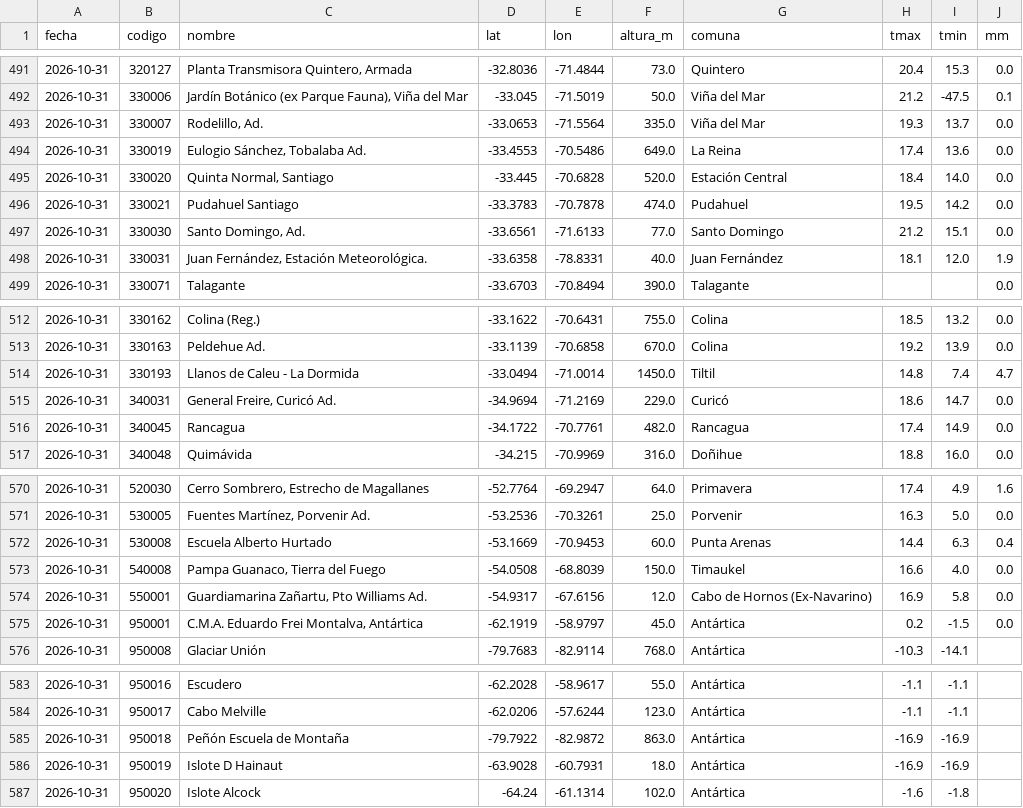
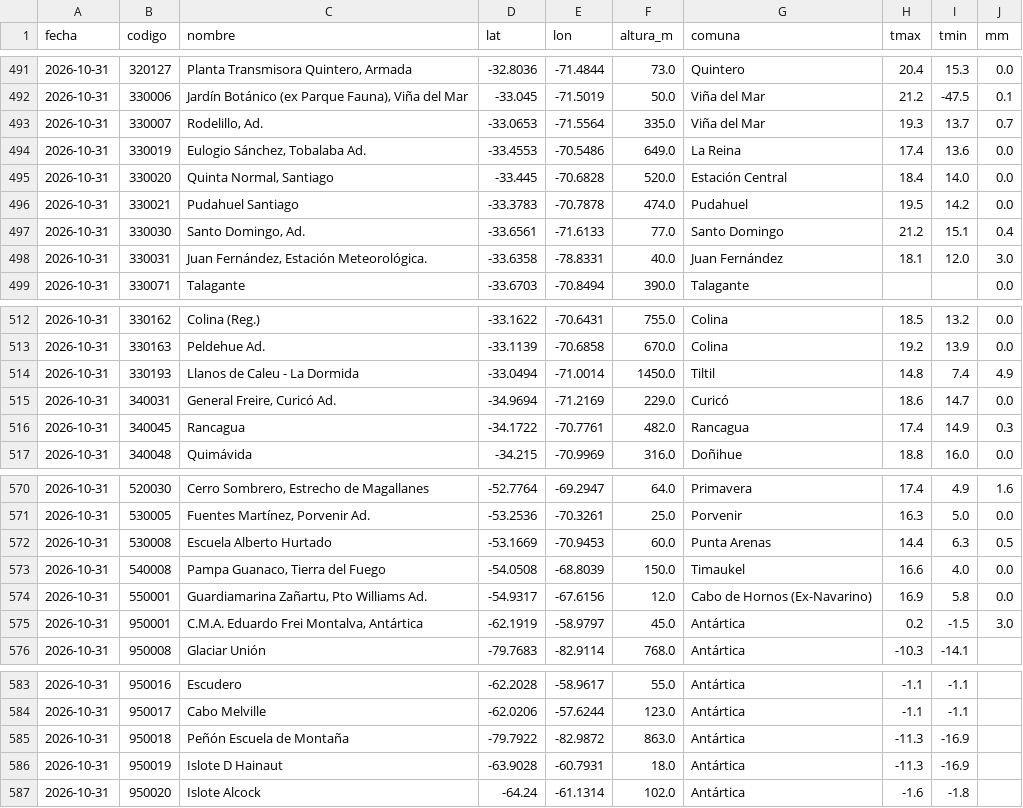
Before and after one commit to PanchoDigevo/earth2-chile-verificacion, a CSV file: estaciones/datos/dmc_extremos.csv, drawn as a sheet; only a part is shown, gaps mark what is left out; the diff covers the shown part only.

```diff
--- a/estaciones/datos/dmc_extremos.csv
+++ b/estaciones/datos/dmc_extremos.csv
@@ -492,3 +492,3 @@ fecha,codigo,nombre,lat,lon,altura_m,comuna,tmax,tmin,mm
 2026-10-31,330006,"Jardín Botánico (ex Parque Fauna), Viña del Mar",-33.045,-71.5019,50.0,Viña del Mar,21.2,-47.5,0.1
-2026-10-31,330007,"Rodelillo, Ad.",-33.0653,-71.5564,335.0,Viña del Mar,19.3,13.7,0.0
+2026-10-31,330007,"Rodelillo, Ad.",-33.0653,-71.5564,335.0,Viña del Mar,19.3,13.7,0.7
 2026-10-31,330019,"Eulogio Sánchez, Tobalaba Ad.",-33.4553,-70.5486,649.0,La Reina,17.4,13.6,0.0
@@ -496,4 +496,4 @@ fecha,codigo,nombre,lat,lon,altura_m,comuna,tmax,tmin,mm
 2026-10-31,330021,Pudahuel Santiago,-33.3783,-70.7878,474.0,Pudahuel,19.5,14.2,0.0
-2026-10-31,330030,"Santo Domingo, Ad.",-33.6561,-71.6133,77.0,Santo Domingo,21.2,15.1,0.0
-2026-10-31,330031,"Juan Fernández, Estación Meteorológica.",-33.6358,-78.8331,40.0,Juan Fernández,18.1,12.0,1.9
+2026-10-31,330030,"Santo Domingo, Ad.",-33.6561,-71.6133,77.0,Santo Domingo,21.2,15.1,0.4
+2026-10-31,330031,"Juan Fernández, Estación Meteorológica.",-33.6358,-78.8331,40.0,Juan Fernández,18.1,12.0,3.0
 2026-10-31,330071,Talagante,-33.6703,-70.8494,390.0,Talagante,,,0.0
@@ -513,5 +513,5 @@ fecha,codigo,nombre,lat,lon,altura_m,comuna,tmax,tmin,mm
 2026-10-31,330163,Peldehue Ad.,-33.1139,-70.6858,670.0,Colina,19.2,13.9,0.0
-2026-10-31,330193,Llanos de Caleu - La Dormida,-33.0494,-71.0014,1450.0,Tiltil,14.8,7.4,4.7
+2026-10-31,330193,Llanos de Caleu - La Dormida,-33.0494,-71.0014,1450.0,Tiltil,14.8,7.4,4.9
 2026-10-31,340031,"General Freire, Curicó Ad.",-34.9694,-71.2169,229.0,Curicó,18.6,14.7,0.0
-2026-10-31,340045,Rancagua,-34.1722,-70.7761,482.0,Rancagua,17.4,14.9,0.0
+2026-10-31,340045,Rancagua,-34.1722,-70.7761,482.0,Rancagua,17.4,14.9,0.3
 2026-10-31,340048,Quimávida,-34.215,-70.9969,316.0,Doñihue,18.8,16.0,0.0
@@ -571,6 +571,6 @@ fecha,codigo,nombre,lat,lon,altura_m,comuna,tmax,tmin,mm
 2026-10-31,530005,"Fuentes Martínez, Porvenir Ad.",-53.2536,-70.3261,25.0,Porvenir,16.3,5.0,0.0
-2026-10-31,530008,Escuela Alberto Hurtado,-53.1669,-70.9453,60.0,Punta Arenas,14.4,6.3,0.4
+2026-10-31,530008,Escuela Alberto Hurtado,-53.1669,-70.9453,60.0,Punta Arenas,14.4,6.3,0.5
 2026-10-31,540008,"Pampa Guanaco, Tierra del Fuego",-54.0508,-68.8039,150.0,Timaukel,16.6,4.0,0.0
 2026-10-31,550001,"Guardiamarina Zañartu, Pto Williams Ad.",-54.9317,-67.6156,12.0,Cabo de Hornos (Ex-Navarino),16.9,5.8,0.0
-2026-10-31,950001,"C.M.A. Eduardo Frei Montalva, Antártica",-62.1919,-58.9797,45.0,Antártica,0.2,-1.5,0.0
+2026-10-31,950001,"C.M.A. Eduardo Frei Montalva, Antártica",-62.1919,-58.9797,45.0,Antártica,0.2,-1.5,3.0
 2026-10-31,950008,Glaciar Unión,-79.7683,-82.9114,768.0,Antártica,-10.3,-14.1,
@@ -584,4 +584,4 @@ fecha,codigo,nombre,lat,lon,altura_m,comuna,tmax,tmin,mm
 2026-10-31,950017,Cabo Melville,-62.0206,-57.6244,123.0,Antártica,-1.1,-1.1,
-2026-10-31,950018,Peñón Escuela de Montaña,-79.7922,-82.9872,863.0,Antártica,-16.9,-16.9,
-2026-10-31,950019,Islote D Hainaut,-63.9028,-60.7931,18.0,Antártica,-16.9,-16.9,
+2026-10-31,950018,Peñón Escuela de Montaña,-79.7922,-82.9872,863.0,Antártica,-11.3,-16.9,
+2026-10-31,950019,Islote D Hainaut,-63.9028,-60.7931,18.0,Antártica,-11.3,-16.9,
 2026-10-31,950020,Islote Alcock,-64.24,-61.1314,102.0,Antártica,-1.6,-1.8,
```
Also changed, not shown: 18 edited cells elsewhere in this file, estaciones/datos/dmc_pron/turistico.csv, estaciones/datos/dmc_riesgo_pron.csv, 8 other files.
